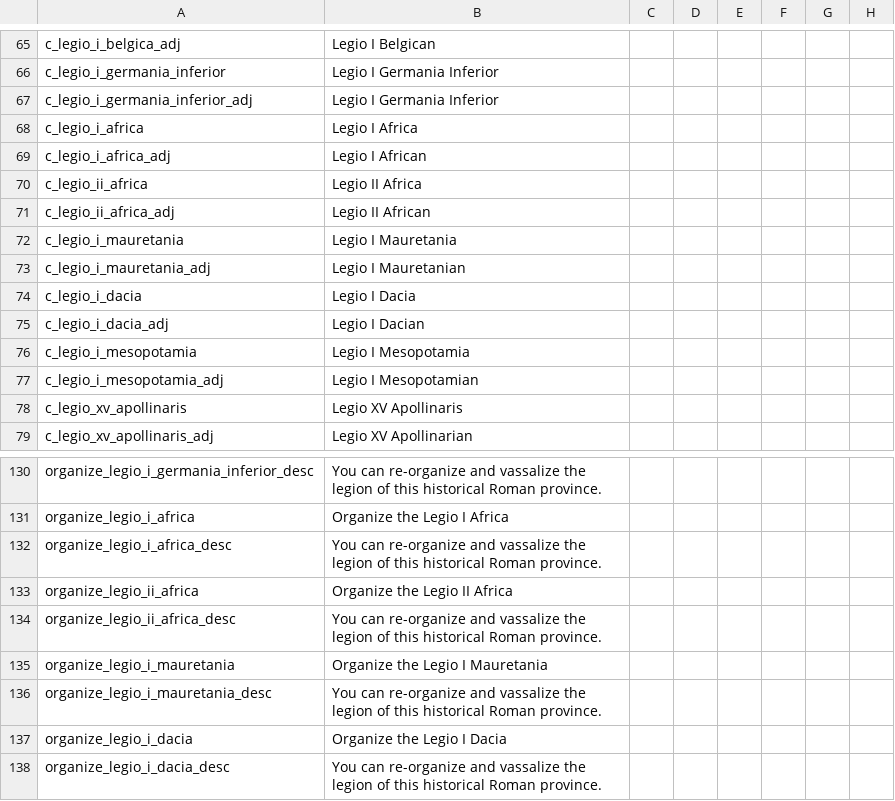
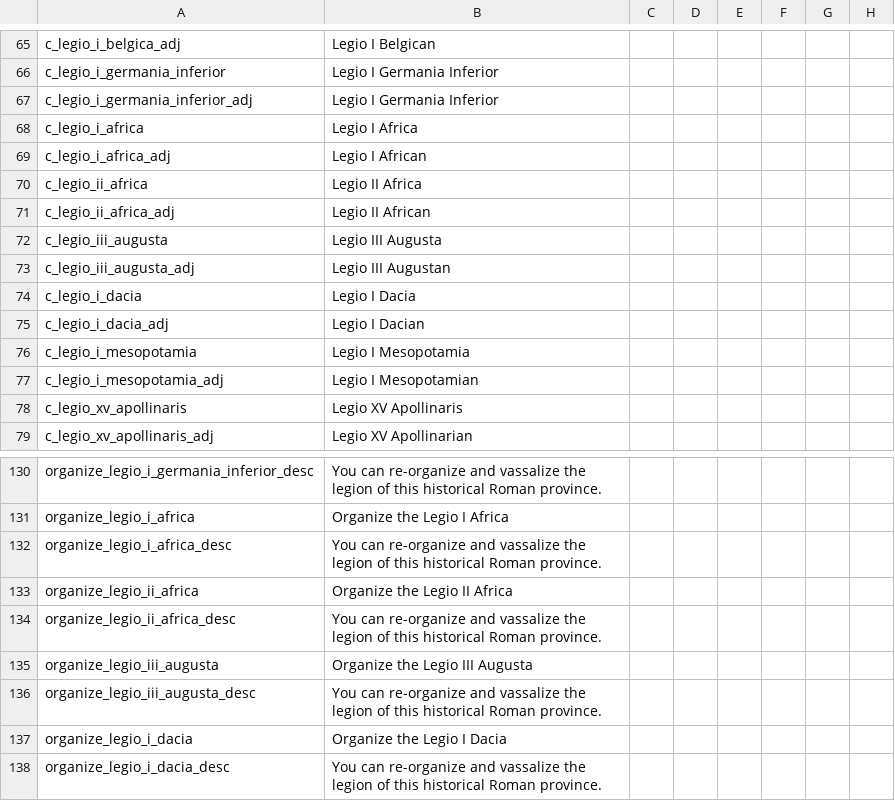
Before and after one commit to loup99/WtWSMS, a CSV file: WTWSMS/localisation/WtWSMS_legions.csv, drawn as a sheet; only a part is shown, gaps mark what is left out; the diff names each change by its address in the sheet, - before the commit and + after, or states it on an @@ line.

Commit message:
+1 Legion #16
I have pulled the provincial I Mauretania out of its homeland and remade
it into the historical III Augusta, which is now stationed in Numidia.

```diff
--- a/WTWSMS/localisation/WtWSMS_legions.csv
+++ b/WTWSMS/localisation/WtWSMS_legions.csv
-A72: c_legio_i_mauretania
+A72: c_legio_iii_augusta
-B72: Legio I Mauretania
+B72: Legio III Augusta
-A73: c_legio_i_mauretania_adj
+A73: c_legio_iii_augusta_adj
-B73: Legio I Mauretanian
+B73: Legio III Augustan
-A135: organize_legio_i_mauretania
+A135: organize_legio_iii_augusta
-B135: Organize the Legio I Mauretania
+B135: Organize the Legio III Augusta
-A136: organize_legio_i_mauretania_desc
+A136: organize_legio_iii_augusta_desc
```
Also changed, not shown: 6 other files.
